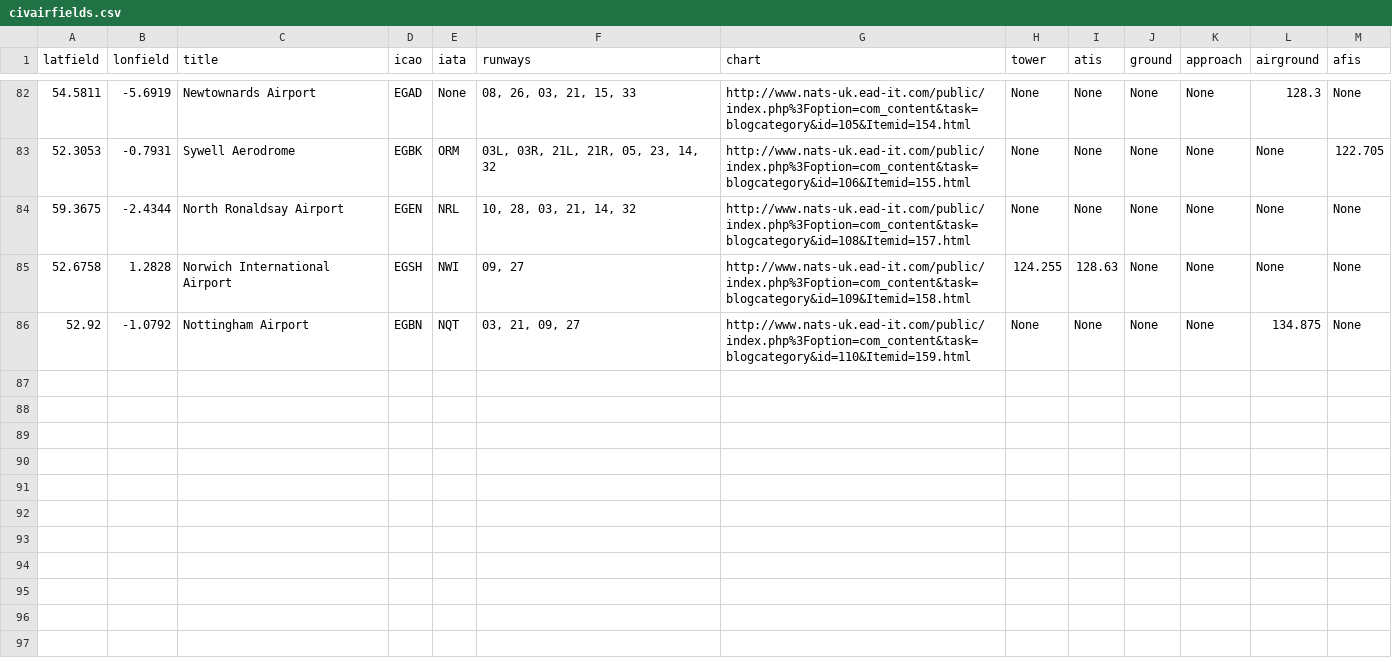
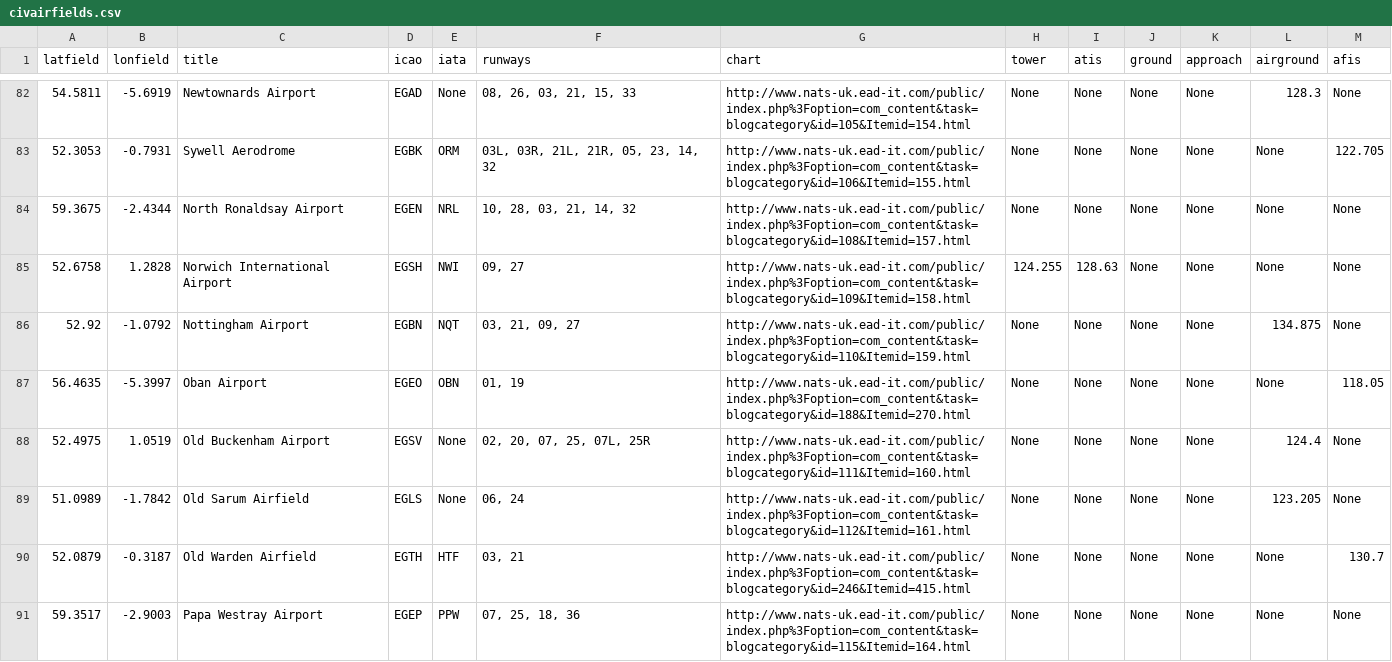
Before and after one commit to Sebezayala/vrs-overlays, a CSV file: Put these files in VRS root folder/civairfields.csv, drawn as a sheet; only a part is shown, gaps mark what is left out; the diff covers the shown part only; the diff names each change by its address in the sheet, - before the commit and + after, or states it on an @@ line.

Commit message:
Airfield information updates

```diff
--- a/Put these files in VRS root folder/civairfields.csv
+++ b/Put these files in VRS root folder/civairfields.csv
+row 87: 56.4635 | -5.3997 | Oban Airport | EGEO | OBN | 01, 19 | http://www.nats-uk.ead-it.com/public/index.php%3Foption=com_content&task=blogcategory&id=188&Itemid=270.html | None | None | None | None | None | 118.05
+row 88: 52.4975 | 1.0519 | Old Buckenham Airport | EGSV | None | 02, 20, 07, 25, 07L, 25R | http://www.nats-uk.ead-it.com/public/index.php%3Foption=com_content&task=blogcategory&id=111&Itemid=160.html | None | None | None | None | 124.4 | None
+row 89: 51.0989 | -1.7842 | Old Sarum Airfield | EGLS | None | 06, 24 | http://www.nats-uk.ead-it.com/public/index.php%3Foption=com_content&task=blogcategory&id=112&Itemid=161.html | None | None | None | None | 123.205 | None
+row 90: 52.0879 | -0.3187 | Old Warden Airfield | EGTH | HTF | 03, 21 | http://www.nats-uk.ead-it.com/public/index.php%3Foption=com_content&task=blogcategory&id=246&Itemid=415.html | None | None | None | None | None | 130.7
+row 91: 59.3517 | -2.9003 | Papa Westray Airport | EGEP | PPW | 07, 25, 18, 36 | http://www.nats-uk.ead-it.com/public/index.php%3Foption=com_content&task=blogcategory&id=115&Itemid=164.html | None | None | None | None | None | None
```
Also changed, not shown: 4 added rows and 3 edited cells elsewhere in this file, 2 other files.
